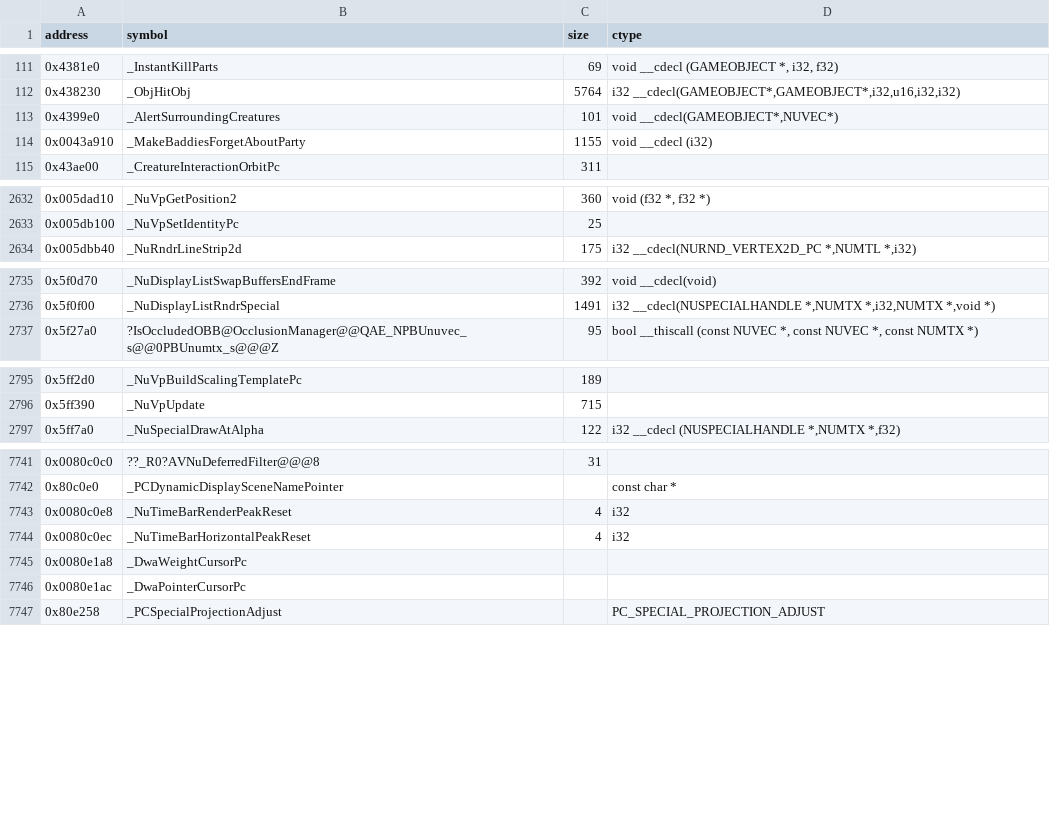
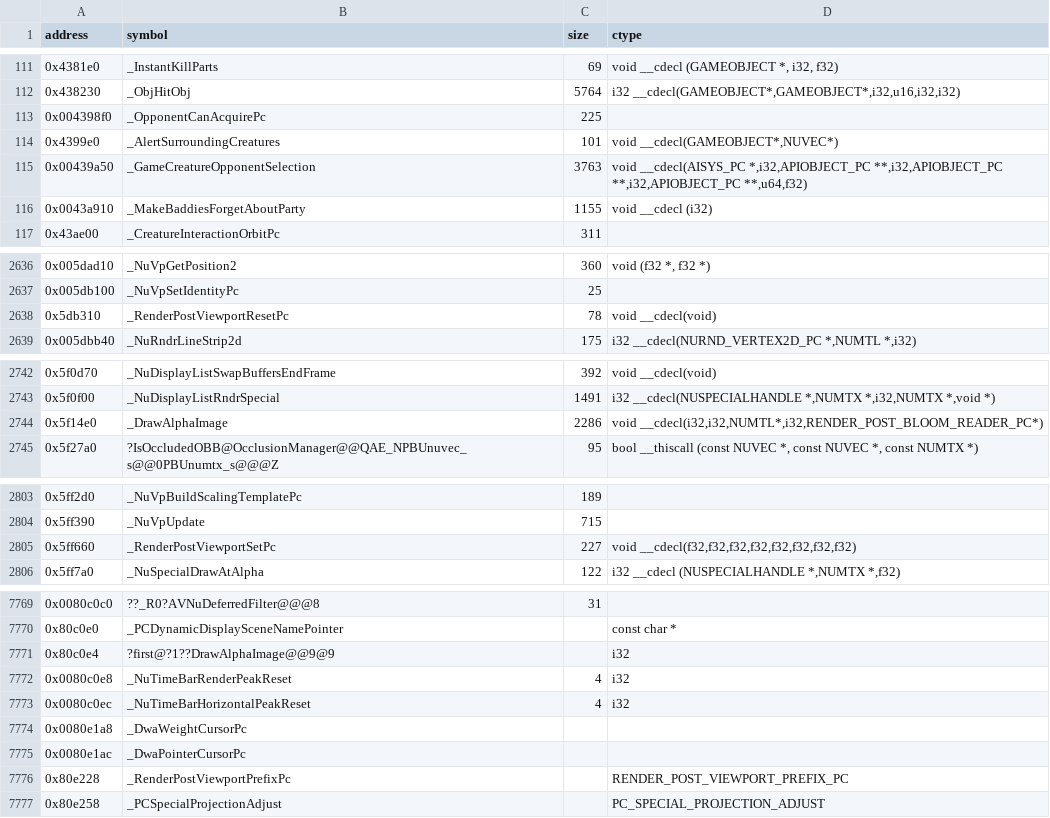
Before and after one commit to opensagadev/saga-pc, a CSV file: config/symbols.csv, drawn as a sheet; only a part is shown, gaps mark what is left out; the diff covers the shown part only; the diff names each change by its address in the sheet, - before the commit and + after, or states it on an @@ line.

```diff
--- a/config/symbols.csv
+++ b/config/symbols.csv
+row 113: 0x004398f0 | _OpponentCanAcquirePc | 225
+row 115: 0x00439a50 | _GameCreatureOpponentSelection | 3763 | void __cdecl(AISYS_PC *,i32,APIOBJECT_PC **,i32,APIOBJECT_PC **,i32,APIOBJECT_PC **,u64,f32)
+row 2638: 0x5db310 | _RenderPostViewportResetPc | 78 | void __cdecl(void)
+row 2744: 0x5f14e0 | _DrawAlphaImage | 2286 | void __cdecl(i32,i32,NUMTL*,i32,RENDER_POST_BLOOM_READER_PC*)
+row 2805: 0x5ff660 | _RenderPostViewportSetPc | 227 | void __cdecl(f32,f32,f32,f32,f32,f32,f32,f32)
+row 7771: 0x80c0e4 | ?first@?1??DrawAlphaImage@@9@9 |  | i32
+row 7776: 0x80e228 | _RenderPostViewportPrefixPc |  | RENDER_POST_VIEWPORT_PREFIX_PC
```
Also changed, not shown: 35 added rows elsewhere in this file, 16 other files.
